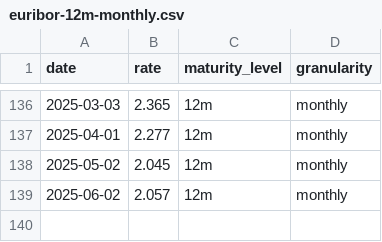
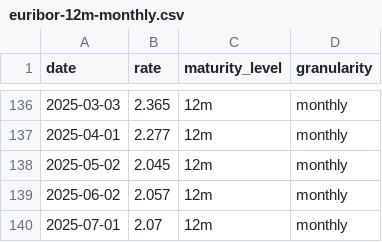
Before and after one commit to datasets/euribor, a CSV file: data/euribor-12m-monthly.csv, drawn as a sheet; only a part is shown, gaps mark what is left out.

```diff
--- a/data/euribor-12m-monthly.csv
+++ b/data/euribor-12m-monthly.csv
@@ -139 +139,2 @@ date,rate,maturity_level,granularity
 2025-06-02,2.057,12m,monthly
+2025-07-01,2.07,12m,monthly
```
Also changed, not shown: data/euribor-1m-monthly.csv, data/euribor-1w-weekly.csv, 2 other files.
